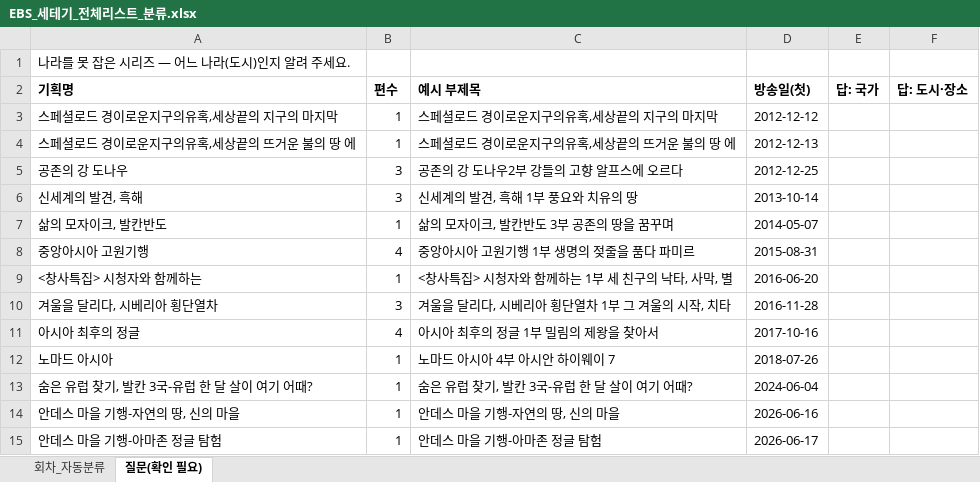
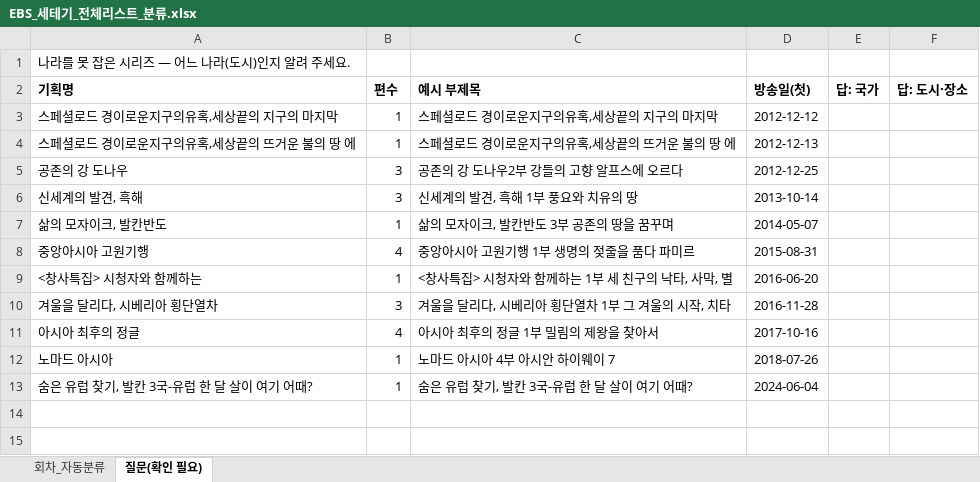
Before and after one commit to christine1150/kt-ena-programming-agent, an Excel workbook: docs/olife-geo/EBS_세테기_전체리스트_분류.xlsx, sheet 질문(확인 필요), drawn as a sheet; values as stored, in another font and other column widths than the file's, no borders; the diff names each change by its address in the sheet, - before the commit and + after, or states it on an @@ line.

```diff
--- a/docs/olife-geo/EBS_세테기_전체리스트_분류.xlsx (sheet 질문(확인 필요))
+++ b/docs/olife-geo/EBS_세테기_전체리스트_분류.xlsx (sheet 질문(확인 필요))
-row 14: 안데스 마을 기행-자연의 땅, 신의 마을 | 1 | 안데스 마을 기행-자연의 땅, 신의 마을 | 2026-06-16
-row 15: 안데스 마을 기행-아마존 정글 탐험 | 1 | 안데스 마을 기행-아마존 정글 탐험 | 2026-06-17
```
Also changed, not shown: sheet 회차_자동분류, 1 other file.
